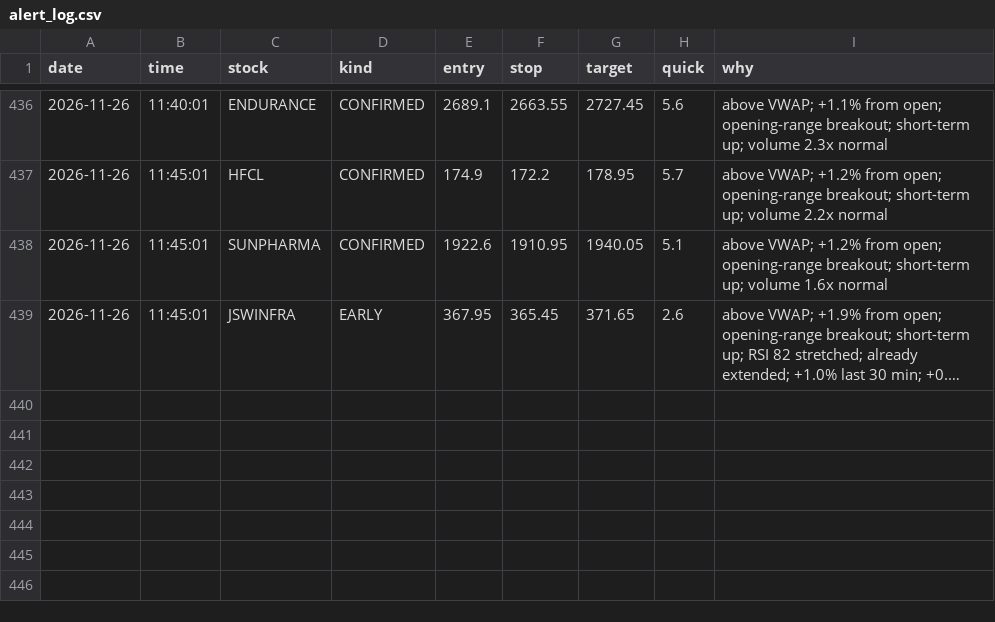
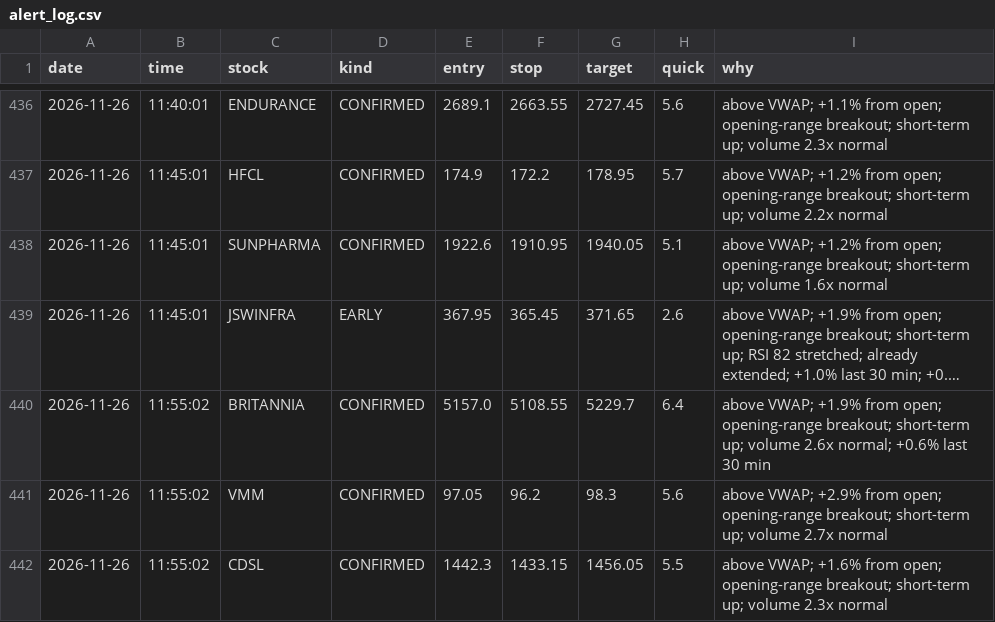
Before and after one commit to Basha17/mystock, a CSV file: alert_log.csv, drawn as a sheet; only a part is shown, gaps mark what is left out; long unchanged cells end in …; the diff names each change by its address in the sheet, - before the commit and + after, or states it on an @@ line.

Commit message:
Update alert log

```diff
--- a/alert_log.csv
+++ b/alert_log.csv
+row 440: 2026-11-26 | 11:55:02 | BRITANNIA | CONFIRMED | 5157.0 | 5108.55 | 5229.7 | 6.4 | above VWAP; +1.9% from open; opening-range breakout; short-term up; volume 2.6x normal; +0.6% last 30 min
+row 441: 2026-11-26 | 11:55:02 | VMM | CONFIRMED | 97.05 | 96.2 | 98.3 | 5.6 | above VWAP; +2.9% from open; opening-range breakout; short-term up; volume 2.7x normal
+row 442: 2026-11-26 | 11:55:02 | CDSL | CONFIRMED | 1442.3 | 1433.15 | 1456.05 | 5.5 | above VWAP; +1.6% from open; opening-range breakout; short-term up; volume 2.3x normal
```
